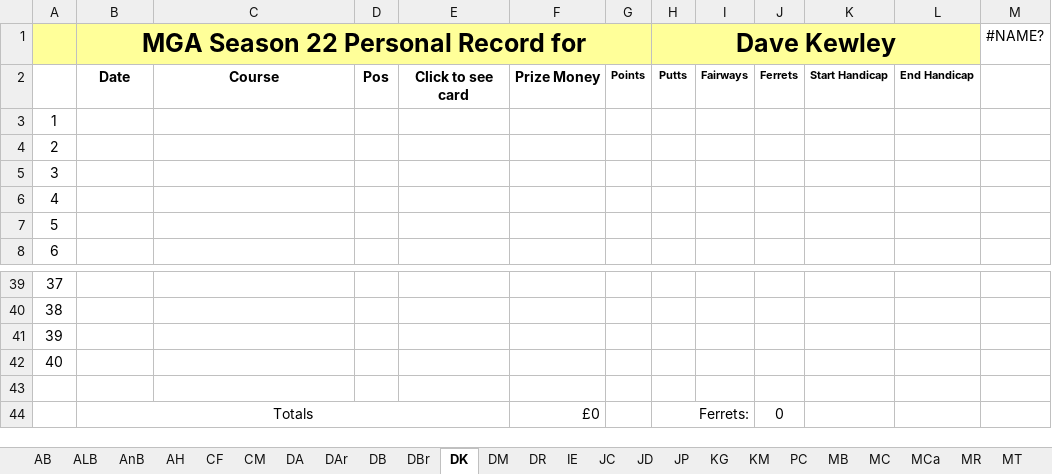
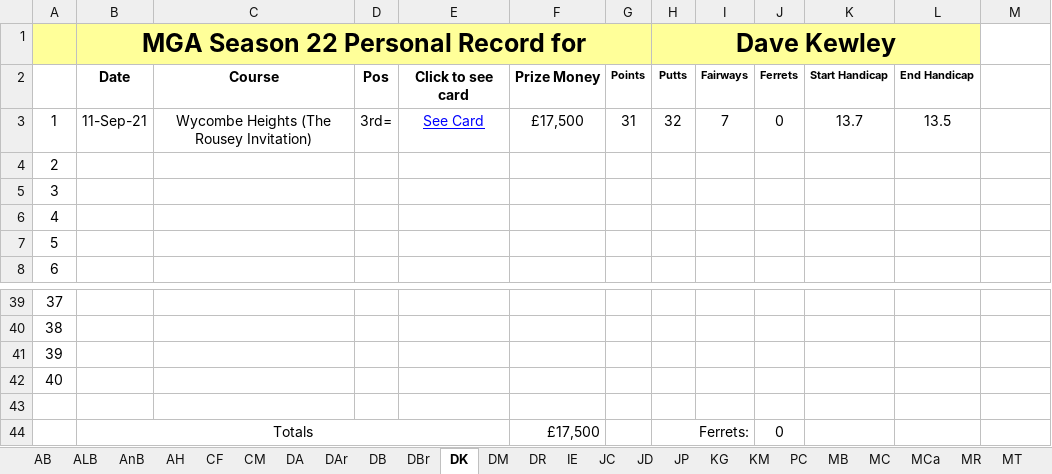
Before and after one commit to Melbage/melbagesite.github.io, an Excel workbook: mgatour/season22/Personal records.xlsx, sheet DK, drawn as a sheet; only a part is shown, gaps mark what is left out; values as stored, in another font and other column widths than the file's, no borders; the diff names each change by its address in the sheet, - before the commit and + after, or states it on an @@ line.

```diff
--- a/mgatour/season22/Personal records.xlsx (sheet DK)
+++ b/mgatour/season22/Personal records.xlsx (sheet DK)
-M1: #NAME?
+M1: (empty)
-B3: (empty)
+B3: 11-Sep-21
-C3: (empty)
+C3: Wycombe Heights (The Rousey Invitation)
-D3: (empty)
+D3: 3rd=
-E3: (empty)
+E3: See Card
-F3: (empty)
+F3: £17,500
-G3: (empty)
+G3: 31
-H3 (Dave Kewley): (empty)
+H3 (Dave Kewley): 32
-I3: (empty)
+I3: 7
-J3: (empty)
+J3: 0
-K3: (empty)
+K3: 13.7
-L3: (empty)
+L3: 13.5
-F44: £0
+F44: £17,500
```
Also changed, not shown: sheet JP, sheet MB, sheet AB, sheet JC, sheet PC, sheet ST, 4 more sheets, 22 other files.
